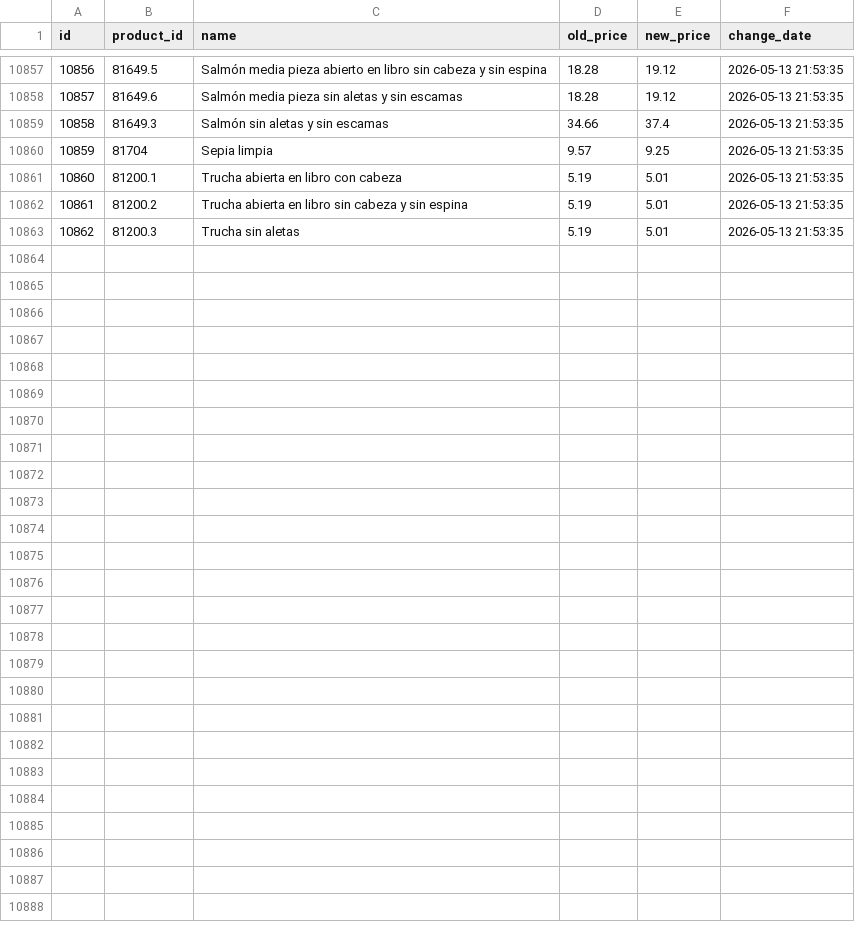
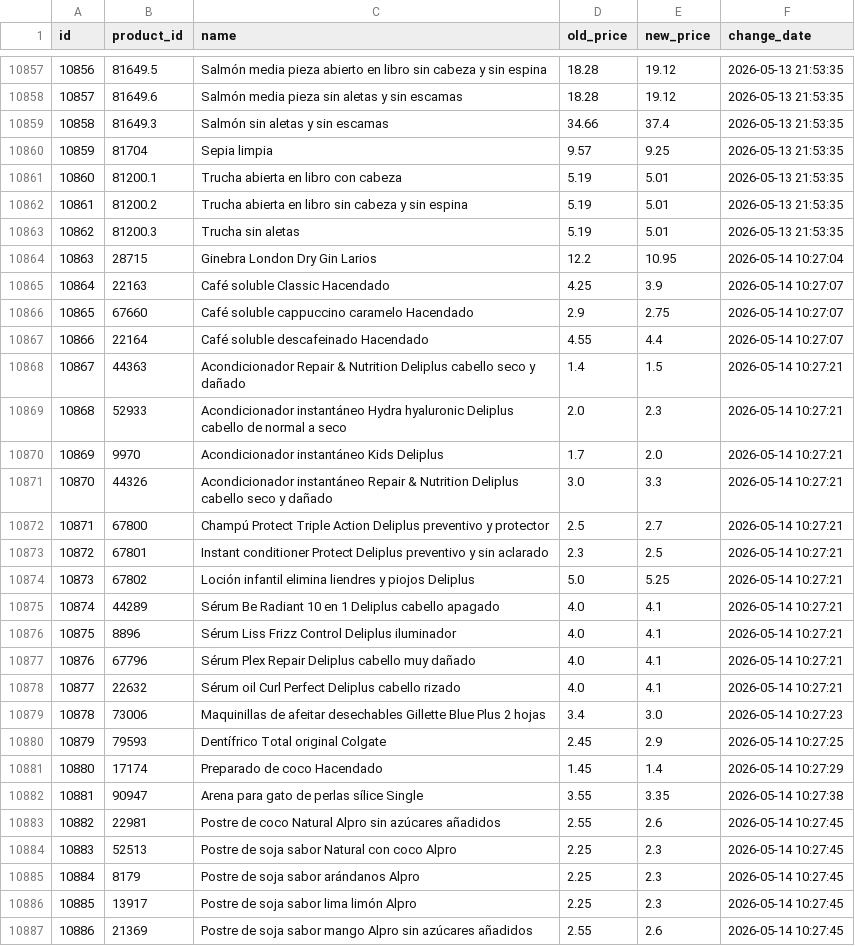
Before and after one commit to SergiSalas/mercadona-price-tracker, a CSV file: data_public/price_history.csv, drawn as a sheet; only a part is shown, gaps mark what is left out; the diff names each change by its address in the sheet, - before the commit and + after, or states it on an @@ line.

```diff
--- a/data_public/price_history.csv
+++ b/data_public/price_history.csv
+row 10864: 10863 | 28715 | Ginebra London Dry Gin Larios | 12.2 | 10.95 | 2026-05-14 10:27:04
+row 10865: 10864 | 22163 | Café soluble Classic Hacendado | 4.25 | 3.9 | 2026-05-14 10:27:07
+row 10866: 10865 | 67660 | Café soluble cappuccino caramelo Hacendado | 2.9 | 2.75 | 2026-05-14 10:27:07
+row 10867: 10866 | 22164 | Café soluble descafeinado Hacendado | 4.55 | 4.4 | 2026-05-14 10:27:07
+row 10868: 10867 | 44363 | Acondicionador Repair & Nutrition Deliplus cabello seco y dañado | 1.4 | 1.5 | 2026-05-14 10:27:21
+row 10869: 10868 | 52933 | Acondicionador instantáneo Hydra hyaluronic Deliplus cabello de normal a seco | 2.0 | 2.3 | 2026-05-14 10:27:21
+row 10870: 10869 | 9970 | Acondicionador instantáneo Kids Deliplus | 1.7 | 2.0 | 2026-05-14 10:27:21
+row 10871: 10870 | 44326 | Acondicionador instantáneo Repair & Nutrition Deliplus cabello seco y dañado | 3.0 | 3.3 | 2026-05-14 10:27:21
+row 10872: 10871 | 67800 | Champú Protect Triple Action Deliplus preventivo y protector | 2.5 | 2.7 | 2026-05-14 10:27:21
+row 10873: 10872 | 67801 | Instant conditioner Protect Deliplus preventivo y sin aclarado | 2.3 | 2.5 | 2026-05-14 10:27:21
+row 10874: 10873 | 67802 | Loción infantil elimina liendres y piojos Deliplus | 5.0 | 5.25 | 2026-05-14 10:27:21
+row 10875: 10874 | 44289 | Sérum Be Radiant 10 en 1 Deliplus cabello apagado | 4.0 | 4.1 | 2026-05-14 10:27:21
+row 10876: 10875 | 8896 | Sérum Liss Frizz Control Deliplus iluminador | 4.0 | 4.1 | 2026-05-14 10:27:21
+row 10877: 10876 | 67796 | Sérum Plex Repair Deliplus cabello muy dañado | 4.0 | 4.1 | 2026-05-14 10:27:21
+row 10878: 10877 | 22632 | Sérum oil Curl Perfect Deliplus cabello rizado | 4.0 | 4.1 | 2026-05-14 10:27:21
+row 10879: 10878 | 73006 | Maquinillas de afeitar desechables Gillette Blue Plus 2 hojas | 3.4 | 3.0 | 2026-05-14 10:27:23
+row 10880: 10879 | 79593 | Dentífrico Total original Colgate | 2.45 | 2.9 | 2026-05-14 10:27:25
+row 10881: 10880 | 17174 | Preparado de coco Hacendado | 1.45 | 1.4 | 2026-05-14 10:27:29
+row 10882: 10881 | 90947 | Arena para gato de perlas sílice Single | 3.55 | 3.35 | 2026-05-14 10:27:38
+row 10883: 10882 | 22981 | Postre de coco Natural Alpro sin azúcares añadidos | 2.55 | 2.6 | 2026-05-14 10:27:45
+row 10884: 10883 | 52513 | Postre de soja sabor Natural con coco Alpro | 2.25 | 2.3 | 2026-05-14 10:27:45
+row 10885: 10884 | 8179 | Postre de soja sabor arándanos Alpro | 2.25 | 2.3 | 2026-05-14 10:27:45
+row 10886: 10885 | 13917 | Postre de soja sabor lima limón Alpro | 2.25 | 2.3 | 2026-05-14 10:27:45
+row 10887: 10886 | 21369 | Postre de soja sabor mango Alpro sin azúcares añadidos | 2.55 | 2.6 | 2026-05-14 10:27:45
```
Also changed, not shown: data_public/products.csv, 1 other file.
